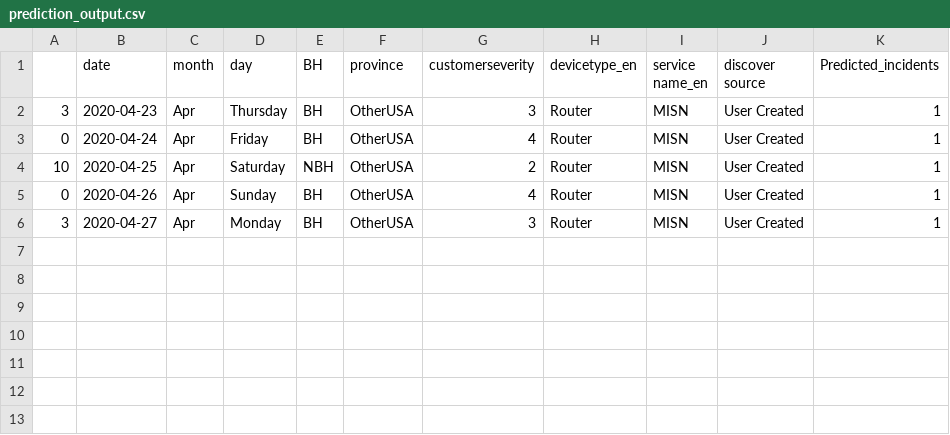
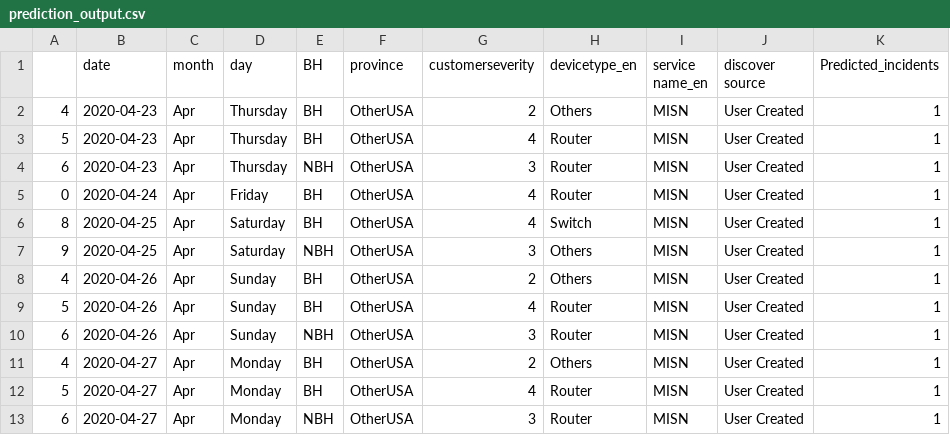
Before and after one commit to AnalyticsSolution/IncidentPredictionTraining, a CSV file: Output/prediction_output.csv, drawn as a sheet.

Commit message:
Pushing Output files to GIT repo

```diff
--- a/Output/prediction_output.csv
+++ b/Output/prediction_output.csv
@@ -1,6 +1,13 @@
 ,date,month,day,BH,province,customerseverity,devicetype_en,service name_en,discover source,Predicted_incidents
-3,2020-04-23,Apr,Thursday,BH,OtherUSA,3,Router,MISN,User Created,1
+4,2020-04-23,Apr,Thursday,BH,OtherUSA,2,Others,MISN,User Created,1
+5,2020-04-23,Apr,Thursday,BH,OtherUSA,4,Router,MISN,User Created,1
+6,2020-04-23,Apr,Thursday,NBH,OtherUSA,3,Router,MISN,User Created,1
 0,2020-04-24,Apr,Friday,BH,OtherUSA,4,Router,MISN,User Created,1
-10,2020-04-25,Apr,Saturday,NBH,OtherUSA,2,Router,MISN,User Created,1
-0,2020-04-26,Apr,Sunday,BH,OtherUSA,4,Router,MISN,User Created,1
-3,2020-04-27,Apr,Monday,BH,OtherUSA,3,Router,MISN,User Created,1
+8,2020-04-25,Apr,Saturday,BH,OtherUSA,4,Switch,MISN,User Created,1
+9,2020-04-25,Apr,Saturday,NBH,OtherUSA,3,Others,MISN,User Created,1
+4,2020-04-26,Apr,Sunday,BH,OtherUSA,2,Others,MISN,User Created,1
+5,2020-04-26,Apr,Sunday,BH,OtherUSA,4,Router,MISN,User Created,1
+6,2020-04-26,Apr,Sunday,NBH,OtherUSA,3,Router,MISN,User Created,1
+4,2020-04-27,Apr,Monday,BH,OtherUSA,2,Others,MISN,User Created,1
+5,2020-04-27,Apr,Monday,BH,OtherUSA,4,Router,MISN,User Created,1
+6,2020-04-27,Apr,Monday,NBH,OtherUSA,3,Router,MISN,User Created,1
```
Also changed, not shown: Output/prediction_model_metrics.csv, 2 other files.
